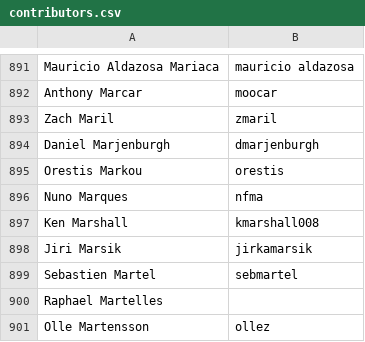
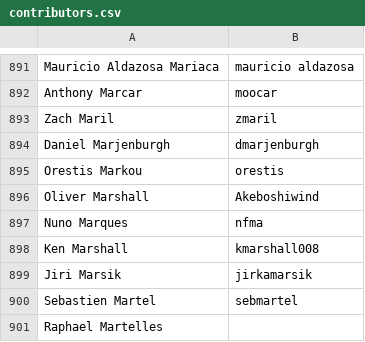
Before and after one commit to clojure/clojure-site, a CSV file: content/community/contributors.csv, drawn as a sheet; only a part is shown, gaps mark what is left out; the shorter side is filled out with more unchanged rows.

Commit message:
add contributor

```diff
--- a/content/community/contributors.csv
+++ b/content/community/contributors.csv
@@ -895,2 +895,3 @@ Daniel Marjenburgh,dmarjenburgh
 Orestis Markou,orestis
+Oliver Marshall,Akeboshiwind
 Nuno Marques,nfma
```
